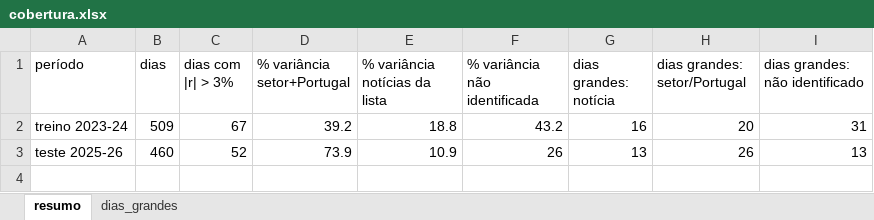
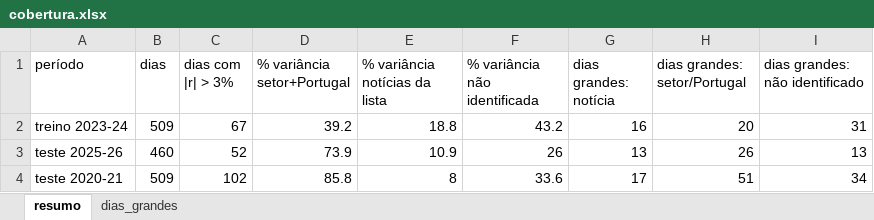
Before and after one commit to miguelleal13/sad-euronext-g2, an Excel workbook: data/processed/cobertura.xlsx, sheet resumo, drawn as a sheet; values as stored, in another font and other column widths than the file's, no borders; the diff names each change by its address in the sheet, - before the commit and + after, or states it on an @@ line.

Commit message:
João: dados do teste 2020–21

```diff
--- a/data/processed/cobertura.xlsx (sheet resumo)
+++ b/data/processed/cobertura.xlsx (sheet resumo)
+row 4: teste 2020-21 | 509 | 102 | 85.8 | 8 | 33.6 | 17 | 51 | 34
```
Also changed, not shown: sheet dias_grandes, 7 other files.
